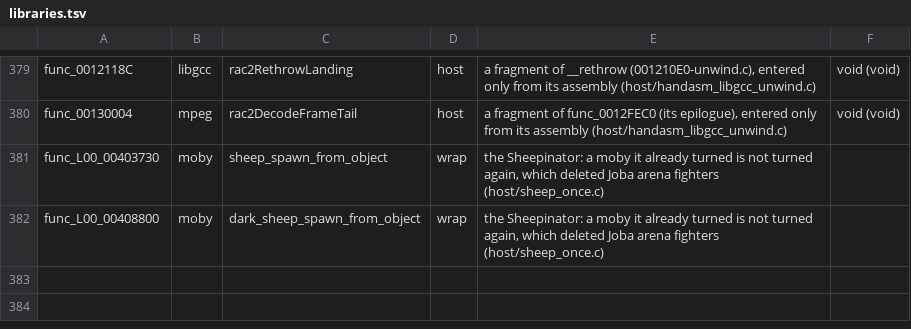
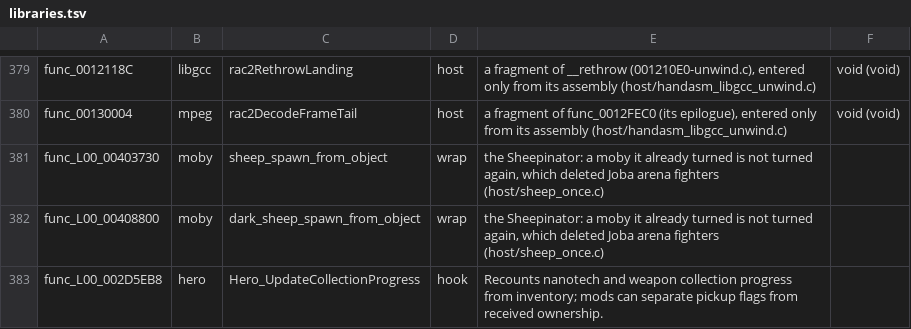
Before and after one commit to OpenRAC/OpenRAC, a TSV file: port/game/rac2-ntsc/libraries.tsv, drawn as a sheet; only a part is shown, gaps mark what is left out; the diff names each change by its address in the sheet, - before the commit and + after, or states it on an @@ line.

```diff
--- a/port/game/rac2-ntsc/libraries.tsv
+++ b/port/game/rac2-ntsc/libraries.tsv
+row 383: func_L00_002D5EB8 | hero | Hero_UpdateCollectionProgress | hook | Recounts nanotech and weapon collection progress from inventory; mods can separate pickup flags from received ownership.
```
Also changed, not shown: port/game/rac2-pal/libraries.tsv, 14 other files.
